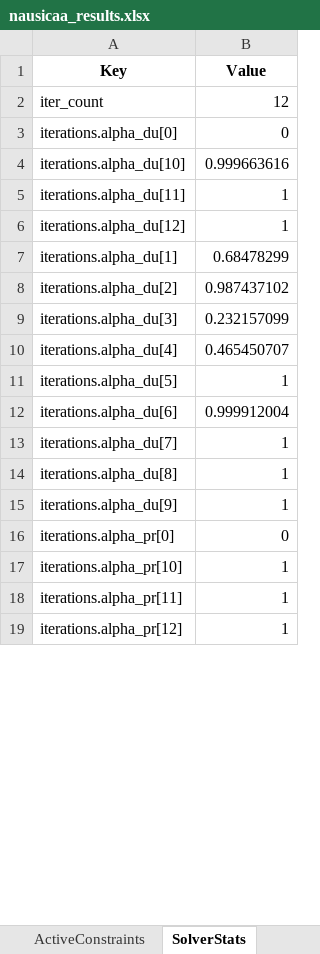
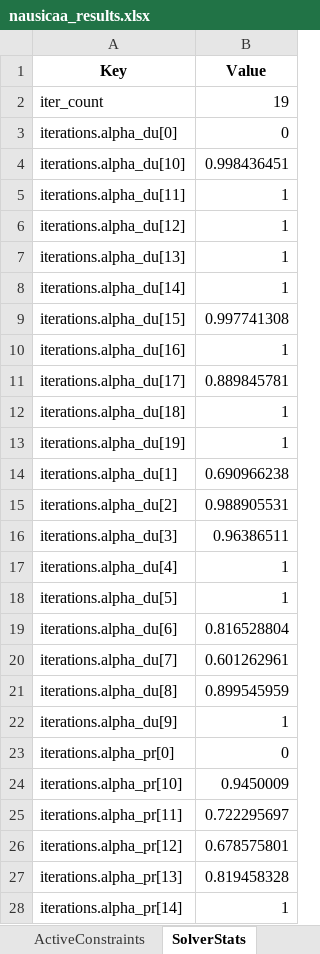
Before and after one commit to GH-X-ST/Nausicaa, an Excel workbook: 02_Glider_Design/C_results/nausicaa_results.xlsx, sheet SolverStats, drawn as a sheet; only a part is shown; values as stored, in another font and other column widths than the file's, no borders; addresses are those after the commit; the diff covers the shown part only; the diff names each change by its address in the sheet, - before the commit and + after, or states it on an @@ line.

```diff
--- a/02_Glider_Design/C_results/nausicaa_results.xlsx (sheet SolverStats)
+++ b/02_Glider_Design/C_results/nausicaa_results.xlsx (sheet SolverStats)
-B2 (Value): 12
+B2 (Value): 19
-B4 (Value): 0.999663616
+B4 (Value): 0.998436451
+row 7: iterations.alpha_du[13] | 1
+row 8: iterations.alpha_du[14] | 1
+row 9: iterations.alpha_du[15] | 0.997741308
+row 10: iterations.alpha_du[16] | 1
+row 11: iterations.alpha_du[17] | 0.889845781
+row 12: iterations.alpha_du[18] | 1
+row 13: iterations.alpha_du[19] | 1
-B14 (Value): 0.68478299
+B14 (Value): 0.690966238
-B15 (Value): 0.987437102
+B15 (Value): 0.988905531
-B16 (Value): 0.232157099
+B16 (Value): 0.96386511
-B17 (Value): 0.465450707
+B17 (Value): 1
-B19 (Value): 0.999912004
+B19 (Value): 0.816528804
-B20 (Value): 1
+B20 (Value): 0.601262961
-B21 (Value): 1
+B21 (Value): 0.899545959
-B24 (Value): 1
+B24 (Value): 0.9450009
-B25 (Value): 1
+B25 (Value): 0.722295697
-B26 (Value): 1
+B26 (Value): 0.678575801
+row 27: iterations.alpha_pr[13] | 0.819458328
+row 28: iterations.alpha_pr[14] | 1
```
Also changed, not shown: 47 added rows and 88 edited cells elsewhere in this sheet, sheet MassBreakdown, sheet Constraints, sheet Aerodynamics, sheet Summary, sheet ActiveConstraints, sheet DesignPoints, 3 more sheets, 5 other files.
